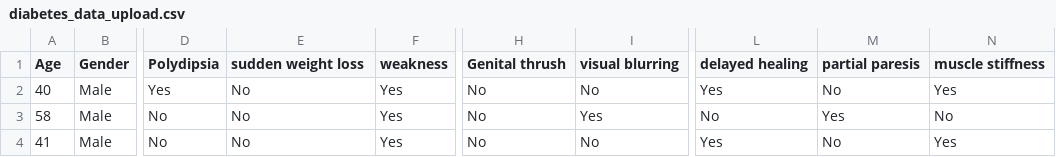
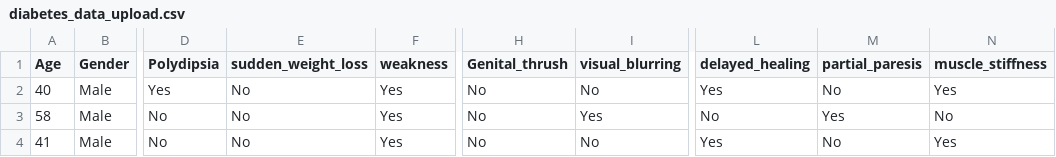
Before and after one commit to Lin-CX/Repository, a CSV file: diabetes_data_upload.csv, drawn as a sheet; only a part is shown, gaps mark what is left out; the diff names each change by its address in the sheet, - before the commit and + after, or states it on an @@ line.

Commit message:
Add files via upload

```diff
--- a/diabetes_data_upload.csv
+++ b/diabetes_data_upload.csv
-E1: sudden weight loss
+E1: sudden_weight_loss
-H1: Genital thrush
+H1: Genital_thrush
-I1: visual blurring
+I1: visual_blurring
-L1: delayed healing
+L1: delayed_healing
-M1: partial paresis
+M1: partial_paresis
-N1: muscle stiffness
+N1: muscle_stiffness
```
